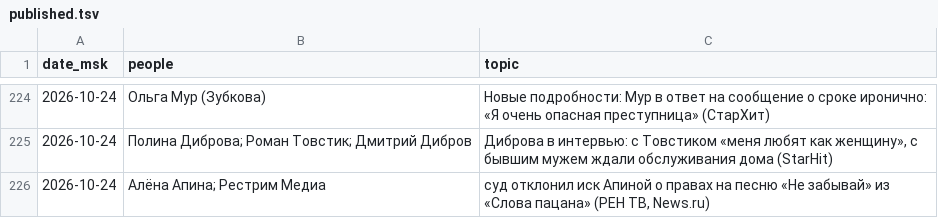
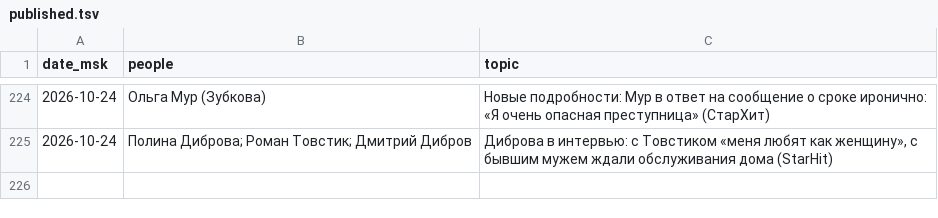
Before and after one commit to Hostin2131/zakulisye-covers, a TSV file: published.tsv, drawn as a sheet; only a part is shown, gaps mark what is left out; the diff names each change by its address in the sheet, - before the commit and + after, or states it on an @@ line.

```diff
--- a/published.tsv
+++ b/published.tsv
-row 226: 2026-10-24 | Алёна Апина; Рестрим Медиа | суд отклонил иск Апиной о правах на песню «Не забывай» из «Слова пацана» (РЕН ТВ, News.ru)
```
